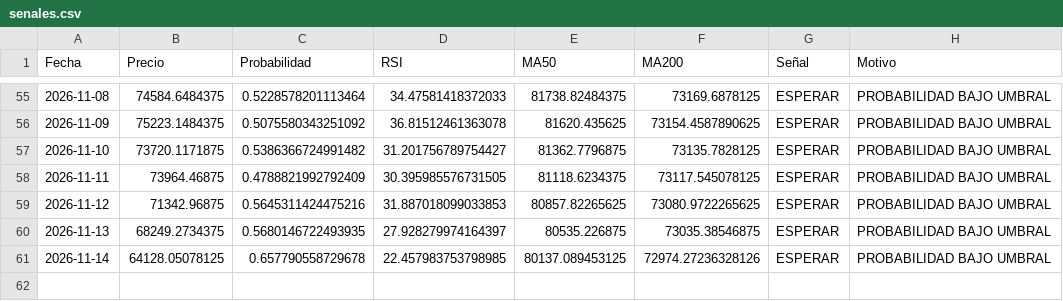
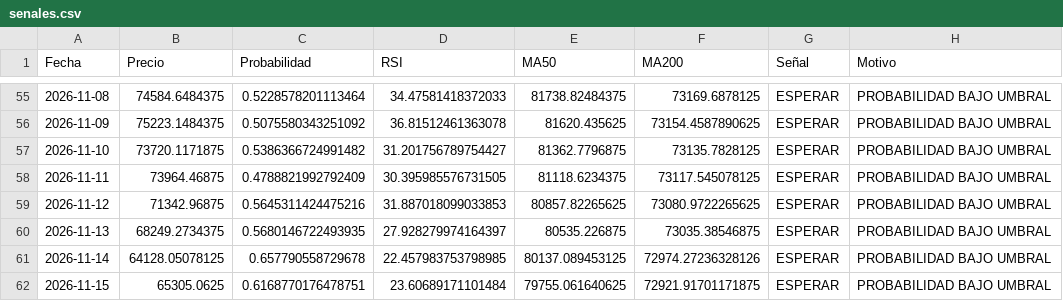
Before and after one commit to user12202912-hue/BTC-AI-BOT, a CSV file: senales.csv, drawn as a sheet; only a part is shown, gaps mark what is left out; the diff names each change by its address in the sheet, - before the commit and + after, or states it on an @@ line.

```diff
--- a/senales.csv
+++ b/senales.csv
+row 62: 2026-11-15 | 65305.0625 | 0.6168770176478751 | 23.60689171101484 | 79755.061640625 | 72921.91701171875 | ESPERAR | PROBABILIDAD BAJO UMBRAL
```
Also changed, not shown: equity.csv, log.csv, 1 other file.
